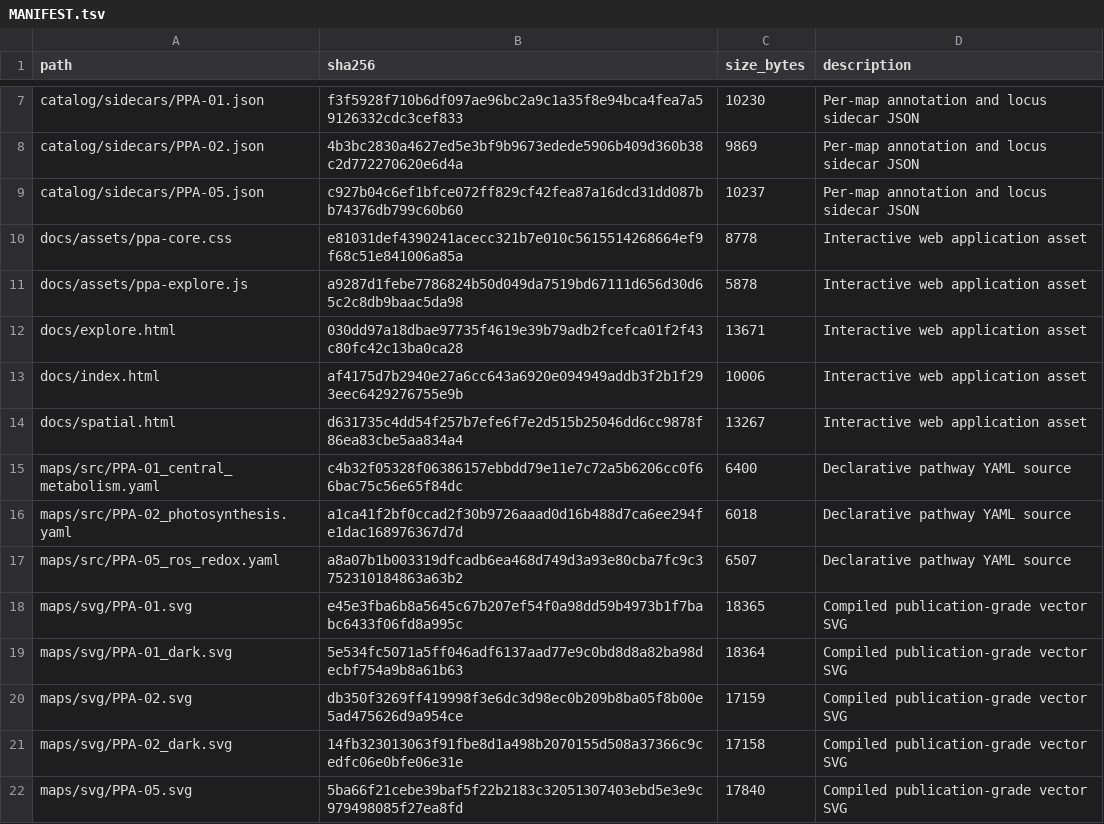
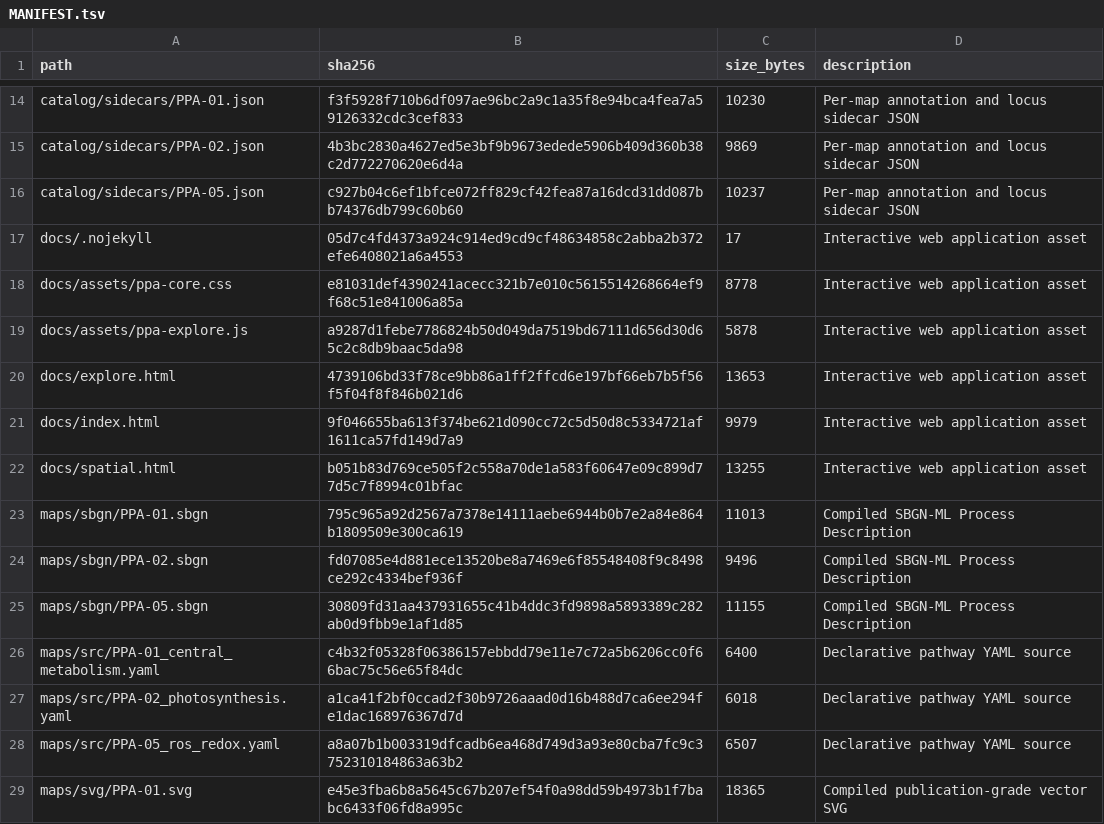
Before and after one commit to dr-richard-barker/plant-pathway-atlas, a TSV file: MANIFEST.tsv, drawn as a sheet; only a part is shown, gaps mark what is left out; the shorter side is filled out with more unchanged rows; the diff covers the shown part only.

```diff
--- a/MANIFEST.tsv
+++ b/MANIFEST.tsv
@@ -9,7 +16,11 @@ catalog/sidecars/PPA-02.json	4b3bc2830a4627ed5e3bf9b9673edede5906b409d360b38c2d7
 catalog/sidecars/PPA-05.json	c927b04c6ef1bfce072ff829cf42fea87a16dcd31dd087bb74376db799c60b60	10237	Per-map annotation and locus sidecar JSON
+docs/.nojekyll	05d7c4fd4373a924c914ed9cd9cf48634858c2abba2b372efe6408021a6a4553	17	Interactive web application asset
 docs/assets/ppa-core.css	e81031def4390241acecc321b7e010c5615514268664ef9f68c51e841006a85a	8778	Interactive web application asset
 docs/assets/ppa-explore.js	a9287d1febe7786824b50d049da7519bd67111d656d30d65c2c8db9baac5da98	5878	Interactive web application asset
-docs/explore.html	030dd97a18dbae97735f4619e39b79adb2fcefca01f2f43c80fc42c13ba0ca28	13671	Interactive web application asset
-docs/index.html	af4175d7b2940e27a6cc643a6920e094949addb3f2b1f293eec6429276755e9b	10006	Interactive web application asset
-docs/spatial.html	d631735c4dd54f257b7efe6f7e2d515b25046dd6cc9878f86ea83cbe5aa834a4	13267	Interactive web application asset
+docs/explore.html	4739106bd33f78ce9bb86a1ff2ffcd6e197bf66eb7b5f56f5f04f8f846b021d6	13653	Interactive web application asset
+docs/index.html	9f046655ba613f374be621d090cc72c5d50d8c5334721af1611ca57fd149d7a9	9979	Interactive web application asset
+docs/spatial.html	b051b83d769ce505f2c558a70de1a583f60647e09c899d77d5c7f8994c01bfac	13255	Interactive web application asset
+maps/sbgn/PPA-01.sbgn	795c965a92d2567a7378e14111aebe6944b0b7e2a84e864b1809509e300ca619	11013	Compiled SBGN-ML Process Description
+maps/sbgn/PPA-02.sbgn	fd07085e4d881ece13520be8a7469e6f85548408f9c8498ce292c4334bef936f	9496	Compiled SBGN-ML Process Description
+maps/sbgn/PPA-05.sbgn	30809fd31aa437931655c41b4ddc3fd9898a5893389c282ab0d9fbb9e1af1d85	11155	Compiled SBGN-ML Process Description
 maps/src/PPA-01_central_metabolism.yaml	c4b32f05328f06386157ebbdd79e11e7c72a5b6206cc0f66bac75c56e65f84dc	6400	Declarative pathway YAML source
```
Also changed, not shown: 13 added rows and 3 edited cells elsewhere in this file, 26 other files.
